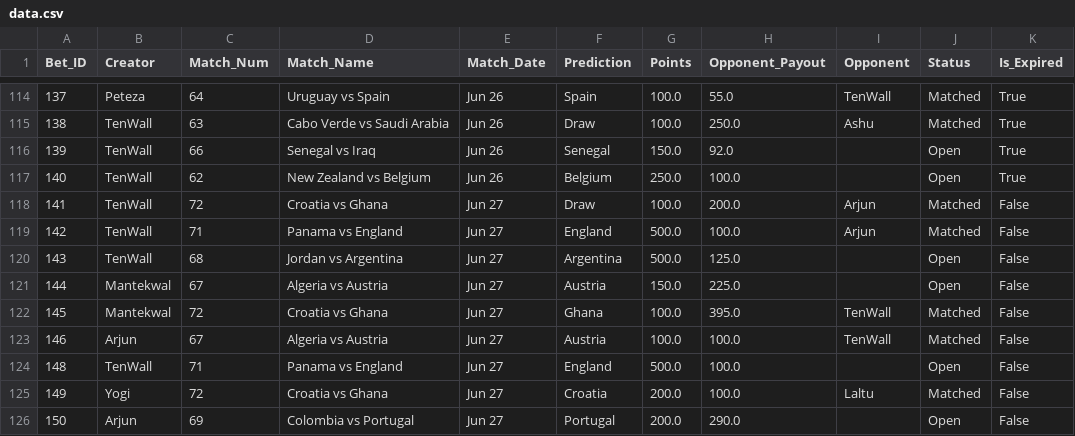
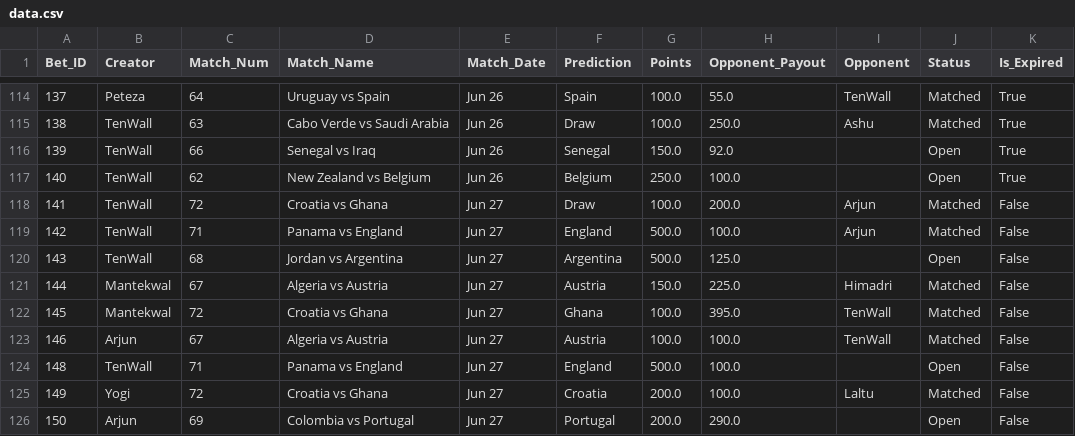
Before and after one commit to fitn40/Fitn40, a CSV file: data.csv, drawn as a sheet; only a part is shown, gaps mark what is left out.

Commit message:
🔄 Live Bets Auto-Sync

```diff
--- a/data.csv
+++ b/data.csv
@@ -120,3 +120,3 @@ Bet_ID,Creator,Match_Num,Match_Name,Match_Date,Prediction,Points,Opponent_Payout
 143,TenWall,68,Jordan vs Argentina,Jun 27,Argentina,500.0,125.0,,Open,False
-144,Mantekwal,67,Algeria vs Austria,Jun 27,Austria,150.0,225.0,,Open,False
+144,Mantekwal,67,Algeria vs Austria,Jun 27,Austria,150.0,225.0,Himadri,Matched,False
 145,Mantekwal,72,Croatia vs Ghana,Jun 27,Ghana,100.0,395.0,TenWall,Matched,False
```
